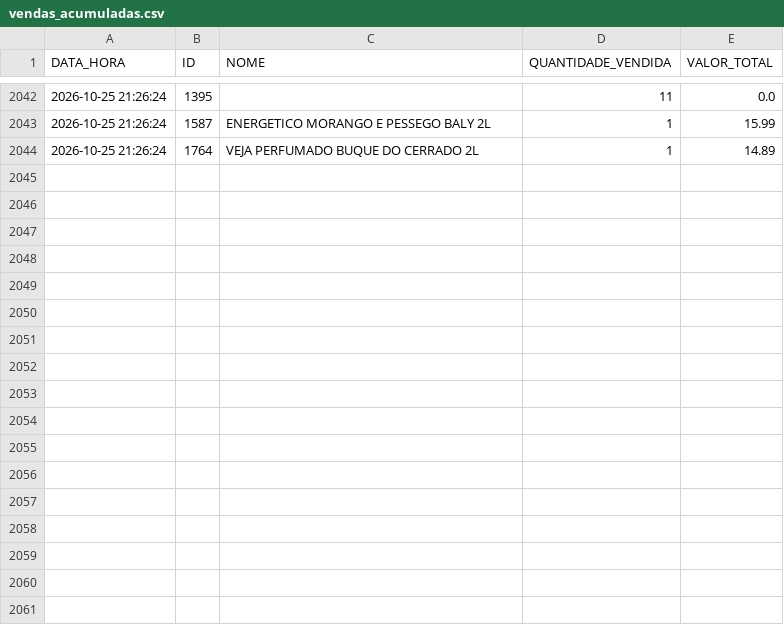
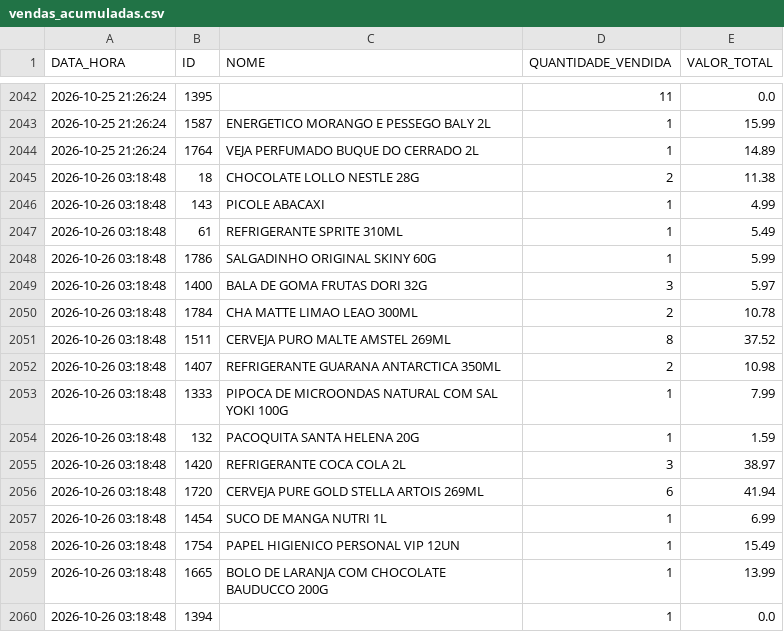
Before and after one commit to HugoSMonteiro/PesquisaMercado, a CSV file: vendas_acumuladas.csv, drawn as a sheet; only a part is shown, gaps mark what is left out; the diff names each change by its address in the sheet, - before the commit and + after, or states it on an @@ line.

```diff
--- a/vendas_acumuladas.csv
+++ b/vendas_acumuladas.csv
+row 2045: 2026-10-26 03:18:48 | 18 | CHOCOLATE LOLLO NESTLE 28G | 2 | 11.38
+row 2046: 2026-10-26 03:18:48 | 143 | PICOLE ABACAXI | 1 | 4.99
+row 2047: 2026-10-26 03:18:48 | 61 | REFRIGERANTE SPRITE 310ML | 1 | 5.49
+row 2048: 2026-10-26 03:18:48 | 1786 | SALGADINHO ORIGINAL SKINY 60G | 1 | 5.99
+row 2049: 2026-10-26 03:18:48 | 1400 | BALA DE GOMA FRUTAS DORI 32G | 3 | 5.97
+row 2050: 2026-10-26 03:18:48 | 1784 | CHA MATTE LIMAO LEAO 300ML | 2 | 10.78
+row 2051: 2026-10-26 03:18:48 | 1511 | CERVEJA PURO MALTE AMSTEL 269ML | 8 | 37.52
+row 2052: 2026-10-26 03:18:48 | 1407 | REFRIGERANTE GUARANA ANTARCTICA 350ML | 2 | 10.98
+row 2053: 2026-10-26 03:18:48 | 1333 | PIPOCA DE MICROONDAS NATURAL COM SAL YOKI 100G | 1 | 7.99
+row 2054: 2026-10-26 03:18:48 | 132 | PACOQUITA SANTA HELENA 20G | 1 | 1.59
+row 2055: 2026-10-26 03:18:48 | 1420 | REFRIGERANTE COCA COLA 2L | 3 | 38.97
+row 2056: 2026-10-26 03:18:48 | 1720 | CERVEJA PURE GOLD STELLA ARTOIS 269ML | 6 | 41.94
+row 2057: 2026-10-26 03:18:48 | 1454 | SUCO DE MANGA NUTRI 1L | 1 | 6.99
+row 2058: 2026-10-26 03:18:48 | 1754 | PAPEL HIGIENICO PERSONAL VIP 12UN | 1 | 15.49
+row 2059: 2026-10-26 03:18:48 | 1665 | BOLO DE LARANJA COM CHOCOLATE BAUDUCCO 200G | 1 | 13.99
+row 2060: 2026-10-26 03:18:48 | 1394 |  | 1 | 0.0
```
Also changed, not shown: 2 other files.
